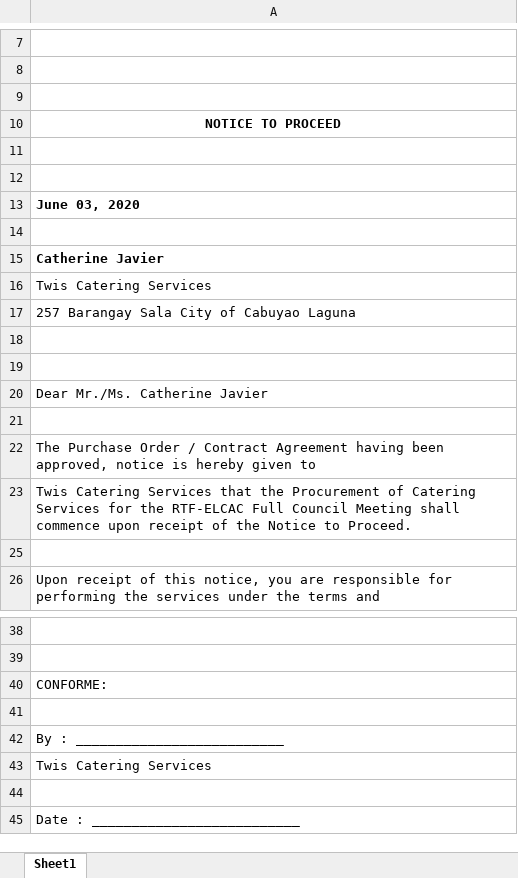
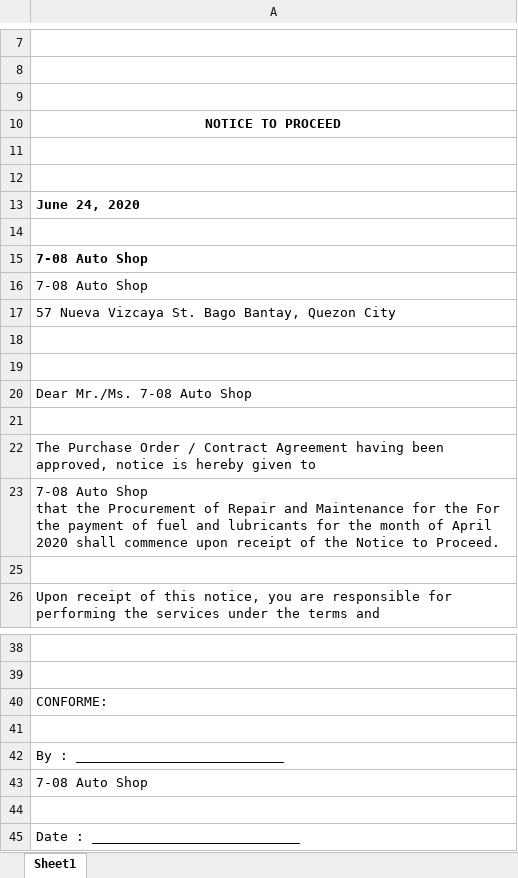
Before and after one commit to princezhian19/fas2020, an Excel workbook: export_ntp.xlsx, sheet Sheet1, drawn as a sheet; only a part is shown, gaps mark what is left out; values as stored, in another font and other column widths than the file's, no borders; charts and pictures not drawn; ↵ is a line break in a cell; the diff names each change by its address in the sheet, - before the commit and + after, or states it on an @@ line.

```diff
--- a/export_ntp.xlsx (sheet Sheet1)
+++ b/export_ntp.xlsx (sheet Sheet1)
-A13: June 03, 2020
+A13: June 24, 2020
-A15: Catherine Javier
+A15: 7-08 Auto Shop
-A16: Twis Catering Services
+A16: 7-08 Auto Shop
-A17: 257 Barangay Sala City of Cabuyao Laguna
+A17: 57 Nueva Vizcaya St. Bago Bantay, Quezon City
-A20: Dear Mr./Ms. Catherine Javier
+A20: Dear Mr./Ms. 7-08 Auto Shop
-A23: Twis Catering Services that the Procurement of Catering Services for the RTF-ELCAC Full Council Meeting shall commence…
+A23: 7-08 Auto Shop ↵ that the Procurement of Repair and Maintenance for the For the payment of fuel and lubricants for the month of April 2020 shall commence…
-A43: Twis Catering Services
+A43: 7-08 Auto Shop
```
Also changed, not shown: export_noa.xlsx, export_po.xlsx, 1 other file.
